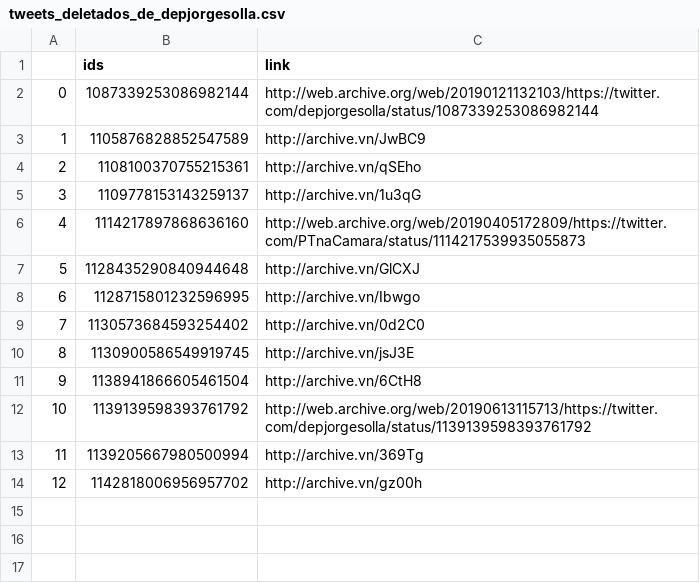
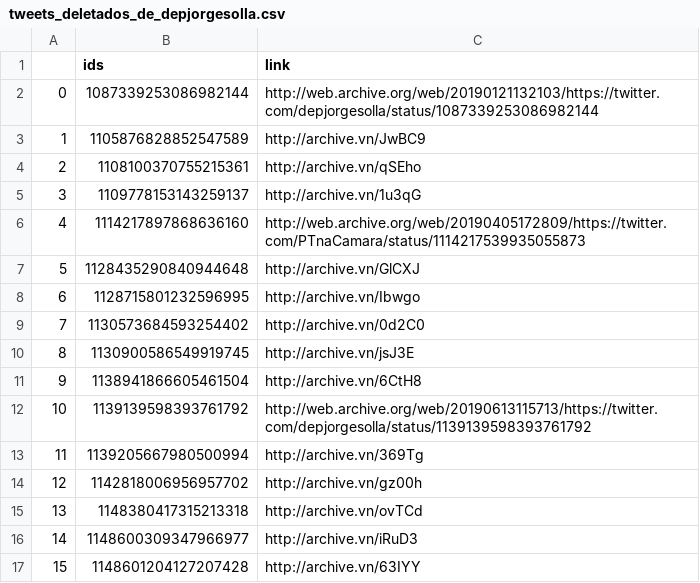
Before and after one commit to projeto7c0/7c0-core, a CSV file: csv/tweets_deletados_de_depjorgesolla.csv, drawn as a sheet; the diff names each change by its address in the sheet, - before the commit and + after, or states it on an @@ line.

```diff
--- a/csv/tweets_deletados_de_depjorgesolla.csv
+++ b/csv/tweets_deletados_de_depjorgesolla.csv
+row 15: 13 | 1148380417315213318 | http://archive.vn/ovTCd
+row 16: 14 | 1148600309347966977 | http://archive.vn/iRuD3
+row 17: 15 | 1148601204127207428 | http://archive.vn/63IYY
```
Also changed, not shown: csv/tweets_deletados_de_carlazambelli17.csv, csv/tweets_deletados_de_depsheridan.csv, 32 other files.
